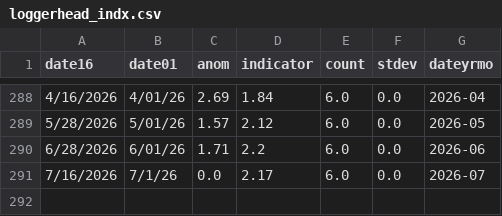
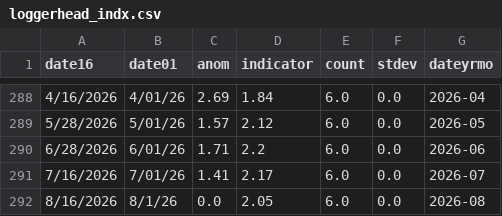
Before and after one commit to madrichardson/turtlewatch, a CSV file: data/resources/loggerhead_indx.csv, drawn as a sheet; only a part is shown, gaps mark what is left out.

```diff
--- a/data/resources/loggerhead_indx.csv
+++ b/data/resources/loggerhead_indx.csv
@@ -290,2 +290,3 @@ date16,date01,anom,indicator,count,stdev,dateyrmo
 6/28/2026,6/01/26,1.71,2.2,6.0,0.0,2026-06
-7/16/2026,7/1/26,0.0,2.17,6.0,0.0,2026-07
+7/16/2026,7/01/26,1.41,2.17,6.0,0.0,2026-07
+8/16/2026,8/1/26,0.0,2.05,6.0,0.0,2026-08
```
Also changed, not shown: data/resources/ltca_closure.csv, docs/data/resources/loggerhead_indx.csv, 22 other files.
